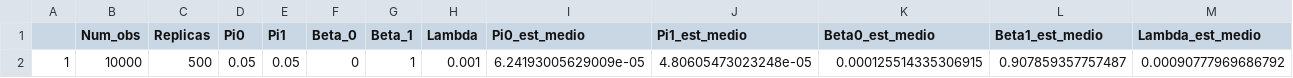
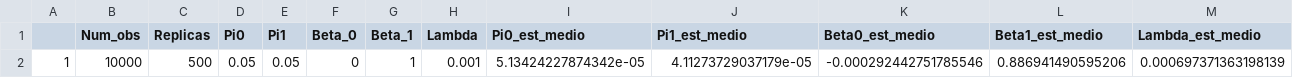
Before and after one commit to Larissa1292/dissertacao-mestrado, a CSV file: m4_r500_n10000_l0.001_sig0.1_nova_geracao_ytil.csv, drawn as a sheet; only a part is shown; removed rows and columns are numbered as before the commit, all else as after; rows hold the shown columns only; the diff names each change by its address in the sheet, - before the commit and + after, or states it on an @@ line.

Commit message:
Resultado de M4 para novos chutes iniciais (na tabela 1 de resultados) para nova geração de Ytil

```diff
--- a/m4_r500_n10000_l0.001_sig0.1_nova_geracao_ytil.csv
+++ b/m4_r500_n10000_l0.001_sig0.1_nova_geracao_ytil.csv
-row 2: 1 | 10000 | 500 | 0.05 | 0.05 | 0 | 1 | 0.001 | 6.24193005629009e-05 | 4.80605473023248e-05 | 0.000125514335306915 | 0.907859357757487 | 0.00090777969686792
+row 2: 1 | 10000 | 500 | 0.05 | 0.05 | 0 | 1 | 0.001 | 5.13424227874342e-05 | 4.11273729037179e-05 | -0.000292442751785546 | 0.886941490595206 | 0.000697371363198139
```
